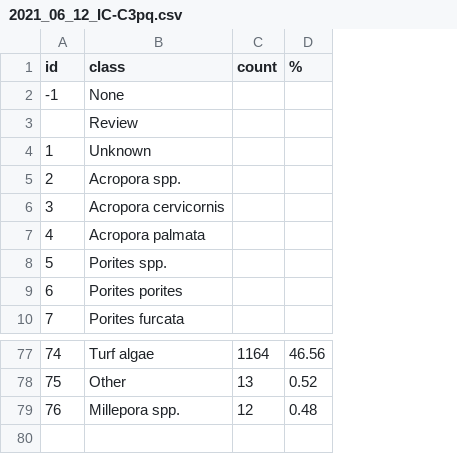
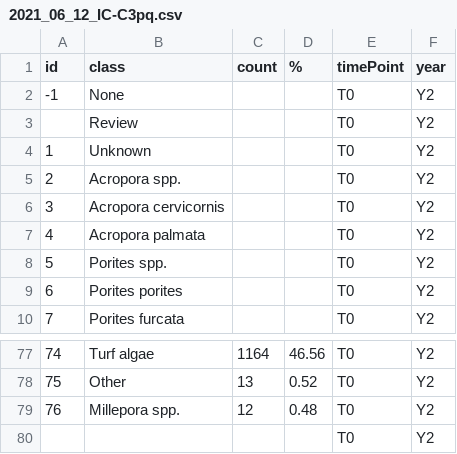
Before and after one commit to icombs2017/photogrammetryNOAA, a CSV file: photogrammetry/data/vpi/2021_06_12_IC-C3pq.csv, drawn as a sheet; only a part is shown, gaps mark what is left out; the diff names each change by its address in the sheet, - before the commit and + after, or states it on an @@ line.

```diff
--- a/photogrammetry/data/vpi/2021_06_12_IC-C3pq.csv
+++ b/photogrammetry/data/vpi/2021_06_12_IC-C3pq.csv
+column E (timePoint), rows 2-10: all T0; rows 77-79: all T0
+column F (year), rows 2-10: all Y2; rows 77-79: all Y2
+row 80:  |  |  |  | T0 | Y2
```
Also changed, not shown: photogrammetry/data/vpi/2021_12_07_IC-Z1pq.csv, photogrammetry/data/vpi/2022_07_11_IC-U1pq.csv, 20 other files.
